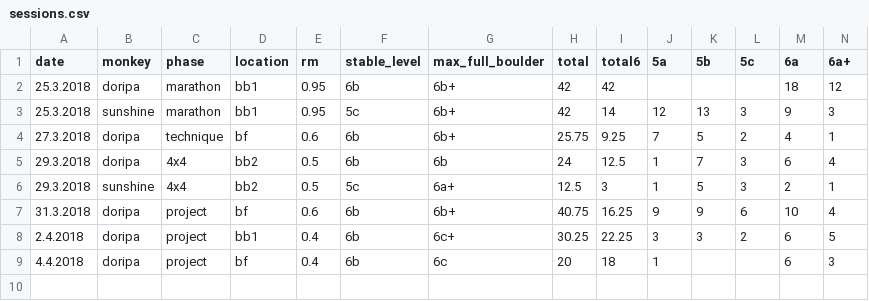
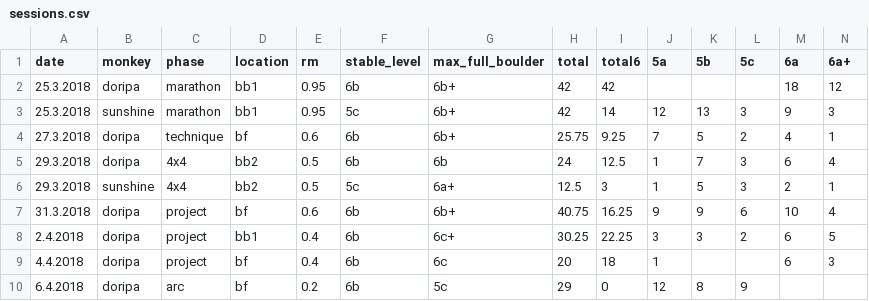
Before and after one commit to gardiac2002/monkies, a CSV file: sessions.csv, drawn as a sheet; only a part is shown; rows hold the shown columns only; the diff names each change by its address in the sheet, - before the commit and + after, or states it on an @@ line.

```diff
--- a/sessions.csv
+++ b/sessions.csv
+row 10: 6.4.2018 | doripa | arc | bf | 0.2 | 6b | 5c | 29 | 0 | 12 | 8 | 9
```
